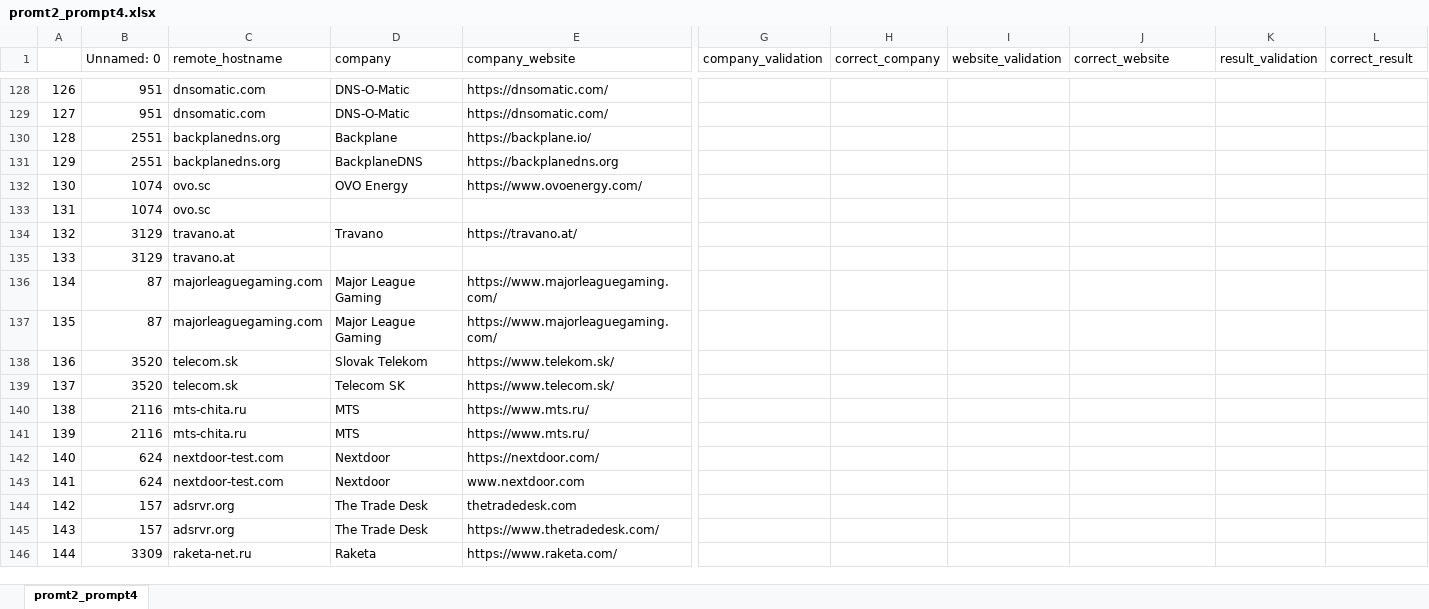
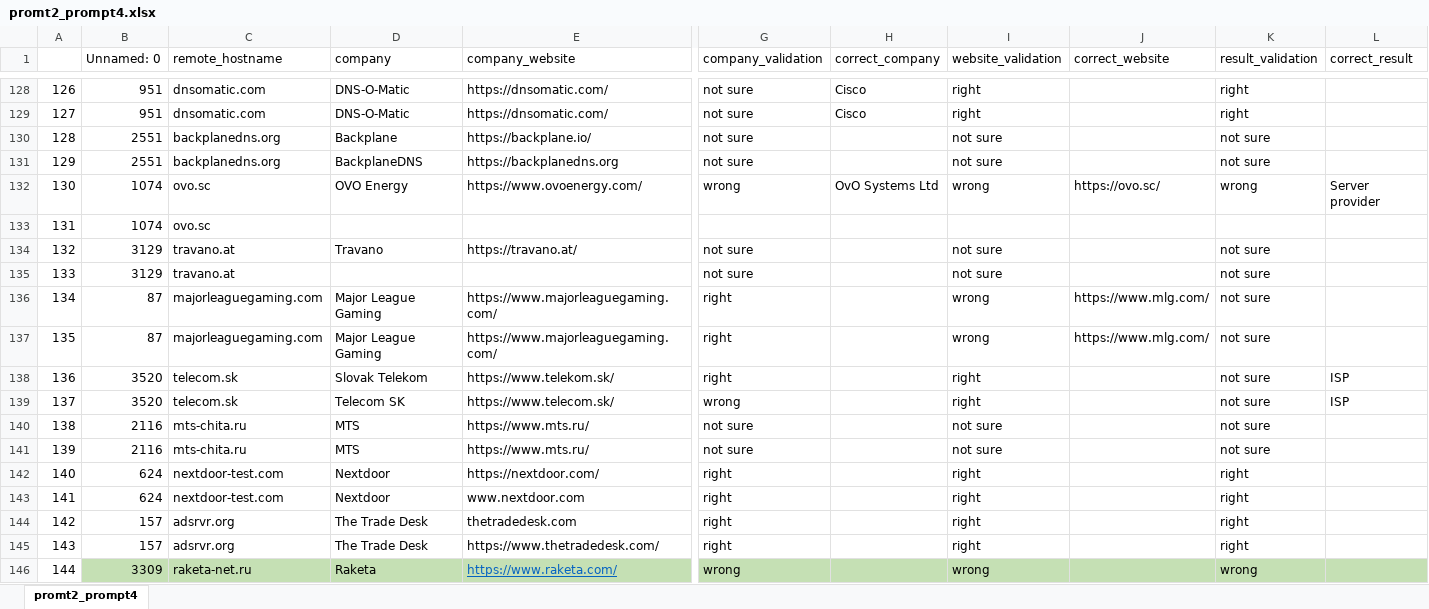
Before and after one commit to HAoRAn-W/ECE-GY-9393-IoT-Security, an Excel workbook: data/comparison/promt2_prompt4.xlsx, sheet promt2_prompt4, drawn as a sheet; only a part is shown, gaps mark what is left out; values as stored, in another font and other column widths than the file's, no borders; the diff covers the shown part only; the diff names each change by its address in the sheet, - before the commit and + after, or states it on an @@ line.

Commit message:
compare results

```diff
--- a/data/comparison/promt2_prompt4.xlsx (sheet promt2_prompt4)
+++ b/data/comparison/promt2_prompt4.xlsx (sheet promt2_prompt4)
-G128:G131 (company_validation): (empty)
+G128:G131 (company_validation): not sure
-H128:H129 (correct_company): (empty)
+H128:H129 (correct_company): Cisco
-I128:I129 (website_validation): (empty)
+I128:I129 (website_validation): right
-K128:K129 (result_validation): (empty)
+K128:K129 (result_validation): right
-I130:I131 (website_validation): (empty)
+I130:I131 (website_validation): not sure
-K130:K131 (result_validation): (empty)
+K130:K131 (result_validation): not sure
-G132 (company_validation): (empty)
+G132 (company_validation): wrong
-H132 (correct_company): (empty)
+H132 (correct_company): OvO Systems Ltd
-I132 (website_validation): (empty)
+I132 (website_validation): wrong
-J132 (correct_website): (empty)
+J132 (correct_website): https://ovo.sc/
-K132 (result_validation): (empty)
+K132 (result_validation): wrong
-L132 (correct_result): (empty)
+L132 (correct_result): Server provider
-G134:G135 (company_validation): (empty)
+G134:G135 (company_validation): not sure
-I134:I135 (website_validation): (empty)
+I134:I135 (website_validation): not sure
-K134:K141 (result_validation): (empty)
+K134:K141 (result_validation): not sure
-G136:G138 (company_validation): (empty)
+G136:G138 (company_validation): right
-I136:I137 (website_validation): (empty)
+I136:I137 (website_validation): wrong
-J136:J137 (correct_website): (empty)
+J136:J137 (correct_website): https://www.mlg.com/
-I138:I139 (website_validation): (empty)
+I138:I139 (website_validation): right
-L138:L139 (correct_result): (empty)
+L138:L139 (correct_result): ISP
-G139 (company_validation): (empty)
+G139 (company_validation): wrong
-G140:G141 (company_validation): (empty)
+G140:G141 (company_validation): not sure
-I140:I141 (website_validation): (empty)
+I140:I141 (website_validation): not sure
-G142:G145 (company_validation): (empty)
+G142:G145 (company_validation): right
-I142:I145 (website_validation): (empty)
+I142:I145 (website_validation): right
-K142:K145 (result_validation): (empty)
+K142:K145 (result_validation): right
-B146:L146 fill: none
+B146:L146 fill: #C5E0B4
@@ E146 underline: off → on, text colour: black → #0563C1 @@
-G146 (company_validation): (empty)
+G146 (company_validation): wrong
-I146 (website_validation): (empty)
+I146 (website_validation): wrong
-K146 (result_validation): (empty)
+K146 (result_validation): wrong
```
Also changed, not shown: 275 edited cells and cell formats elsewhere in this sheet.
